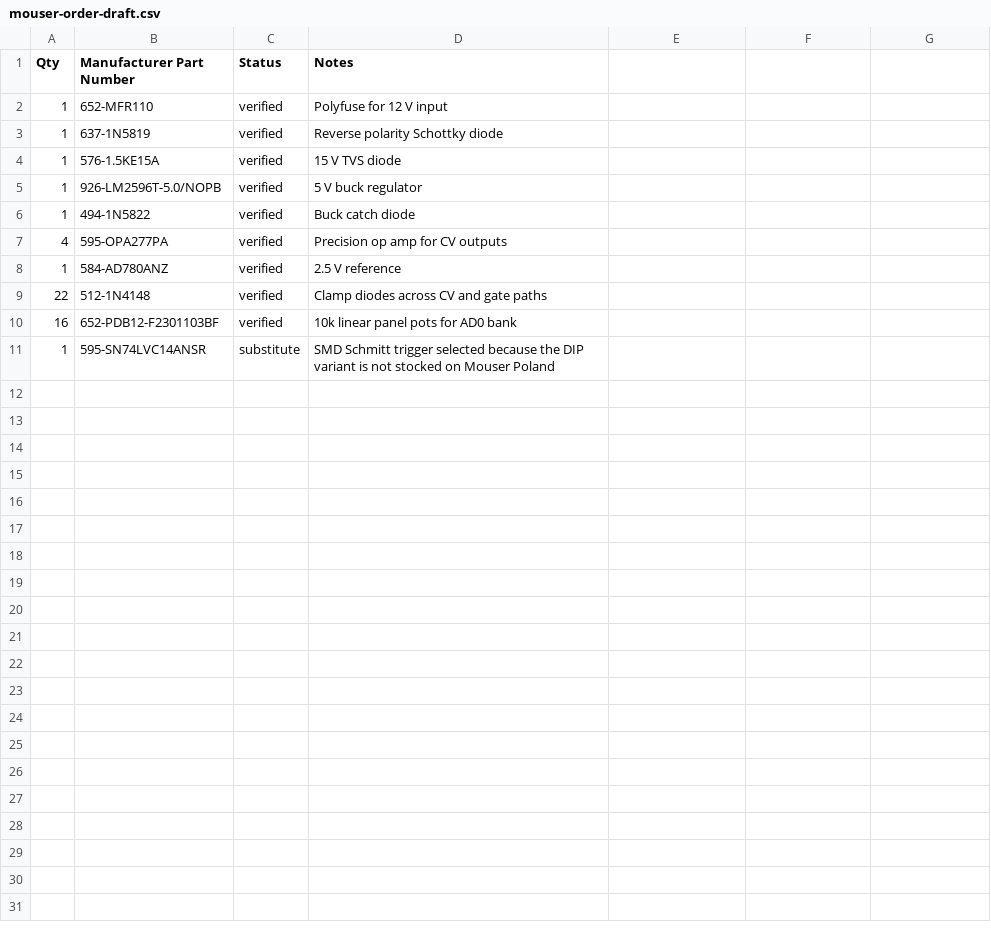
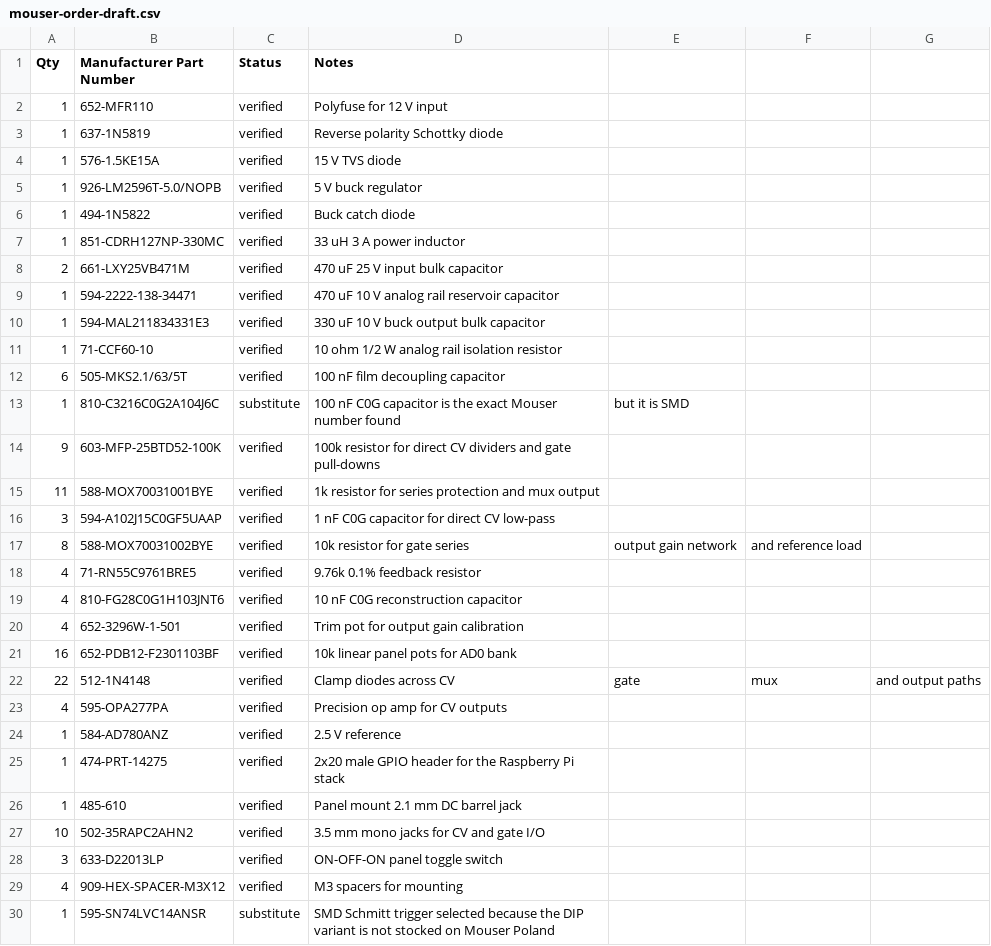
Before and after one commit to RomanKubiak/cockscreen, a CSV file: mouser-order-draft.csv, drawn as a sheet.

```diff
--- a/mouser-order-draft.csv
+++ b/mouser-order-draft.csv
@@ -6,6 +6,25 @@ Qty,Manufacturer Part Number,Status,Notes
 1,494-1N5822,verified,Buck catch diode
+1,851-CDRH127NP-330MC,verified,33 uH 3 A power inductor
+2,661-LXY25VB471M,verified,470 uF 25 V input bulk capacitor
+1,594-2222-138-34471,verified,470 uF 10 V analog rail reservoir capacitor
+1,594-MAL211834331E3,verified,330 uF 10 V buck output bulk capacitor
+1,71-CCF60-10,verified,10 ohm 1/2 W analog rail isolation resistor
+6,505-MKS2.1/63/5T,verified,100 nF film decoupling capacitor
+1,810-C3216C0G2A104J6C,substitute,100 nF C0G capacitor is the exact Mouser number found, but it is SMD
+9,603-MFP-25BTD52-100K,verified,100k resistor for direct CV dividers and gate pull-downs
+11,588-MOX70031001BYE,verified,1k resistor for series protection and mux output
+3,594-A102J15C0GF5UAAP,verified,1 nF C0G capacitor for direct CV low-pass
+8,588-MOX70031002BYE,verified,10k resistor for gate series, output gain network, and reference load
+4,71-RN55C9761BRE5,verified,9.76k 0.1% feedback resistor
+4,810-FG28C0G1H103JNT6,verified,10 nF C0G reconstruction capacitor
+4,652-3296W-1-501,verified,Trim pot for output gain calibration
+16,652-PDB12-F2301103BF,verified,10k linear panel pots for AD0 bank
+22,512-1N4148,verified,Clamp diodes across CV, gate, mux, and output paths
 4,595-OPA277PA,verified,Precision op amp for CV outputs
 1,584-AD780ANZ,verified,2.5 V reference
-22,512-1N4148,verified,Clamp diodes across CV and gate paths
-16,652-PDB12-F2301103BF,verified,10k linear panel pots for AD0 bank
+1,474-PRT-14275,verified,2x20 male GPIO header for the Raspberry Pi stack
+1,485-610,verified,Panel mount 2.1 mm DC barrel jack
+10,502-35RAPC2AHN2,verified,3.5 mm mono jacks for CV and gate I/O
+3,633-D22013LP,verified,ON-OFF-ON panel toggle switch
+4,909-HEX-SPACER-M3X12,verified,M3 spacers for mounting
 1,595-SN74LVC14ANSR,substitute,SMD Schmitt trigger selected because the DIP variant is not stocked on Mouser Poland
```
Also changed, not shown: 1 other file.
